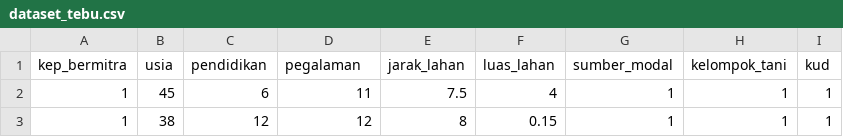
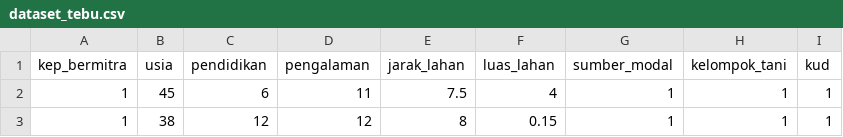
Before and after one commit to shulum30994/rstudio_data_script, a CSV file: dataset_tebu.csv, drawn as a sheet; only a part is shown.

Commit message:
Update dataset_tebu.csv

```diff
--- a/dataset_tebu.csv
+++ b/dataset_tebu.csv
@@ -1,2 +1,2 @@
-kep_bermitra;usia;pendidikan;pegalaman;jarak_lahan;luas_lahan;sumber_modal;kelompok_tani;kud
+kep_bermitra;usia;pendidikan;pengalaman;jarak_lahan;luas_lahan;sumber_modal;kelompok_tani;kud
 1;45;6;11;7.5;4;1;1;1
```
